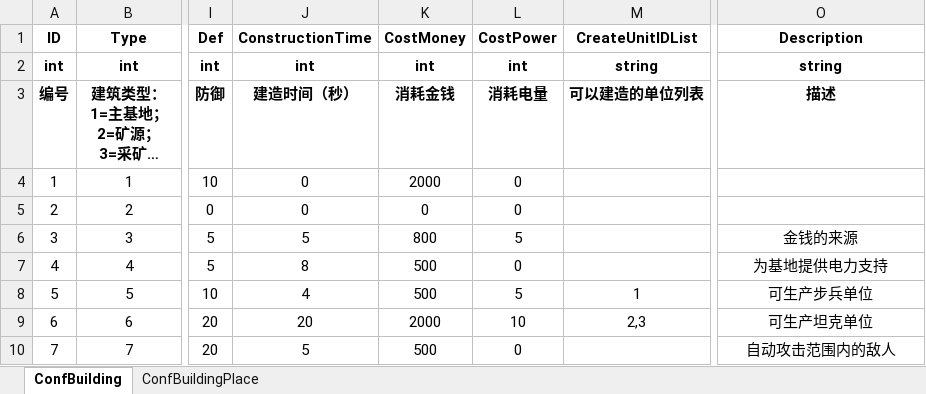
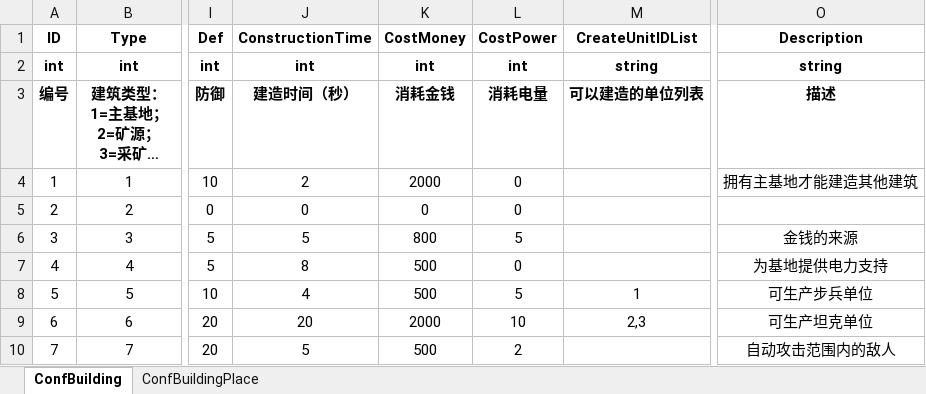
Before and after one commit to ZiglerOllydbg/ra2, an Excel workbook: config/excel/Building.xlsx, sheet ConfBuilding, drawn as a sheet; only a part is shown, gaps mark what is left out; long unchanged cells end in …; values as stored, in another font and other column widths than the file's, no borders; the diff names each change by its address in the sheet, - before the commit and + after, or states it on an @@ line.

```diff
--- a/config/excel/Building.xlsx (sheet ConfBuilding)
+++ b/config/excel/Building.xlsx (sheet ConfBuilding)
-J4 (ConstructionTime): 0
+J4 (ConstructionTime): 2
-O4 (Description): (empty)
+O4 (Description): 拥有主基地才能建造其他建筑
-L10 (CostPower): 0
+L10 (CostPower): 2
```
Also changed, not shown: 10 other files.
